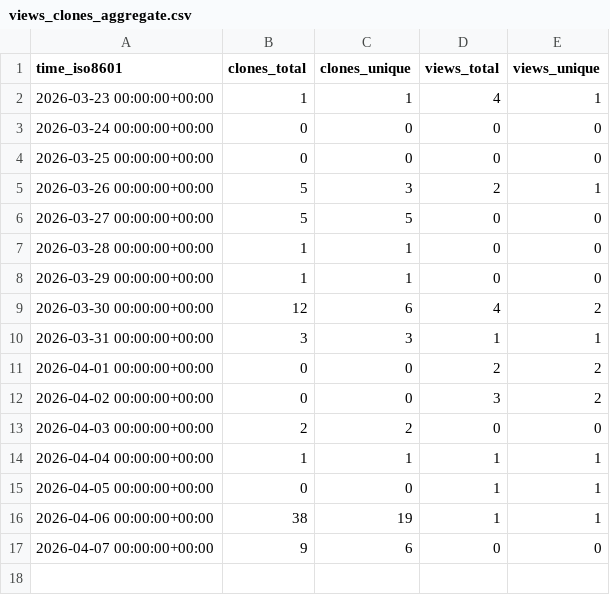
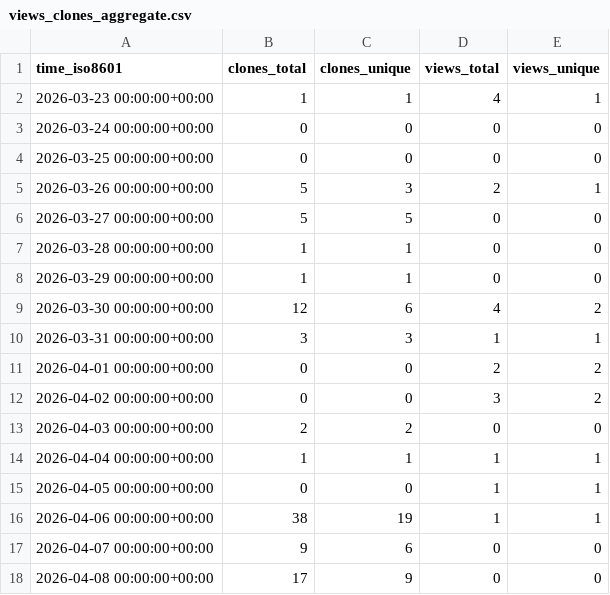
Before and after one commit to mponagandla/Python-Resume-Generator, a CSV file: mponagandla/Python-Resume-Generator/ghrs-data/views_clones_aggregate.csv, drawn as a sheet; the diff names each change by its address in the sheet, - before the commit and + after, or states it on an @@ line.

```diff
--- a/mponagandla/Python-Resume-Generator/ghrs-data/views_clones_aggregate.csv
+++ b/mponagandla/Python-Resume-Generator/ghrs-data/views_clones_aggregate.csv
+row 18: 2026-04-08 00:00:00+00:00 | 17 | 9 | 0 | 0
```
Also changed, not shown: 1 other file.
